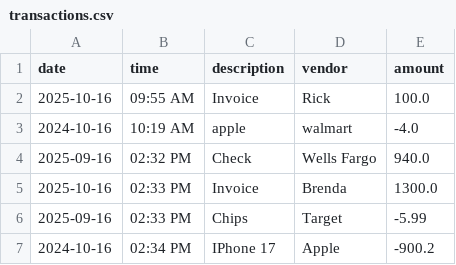
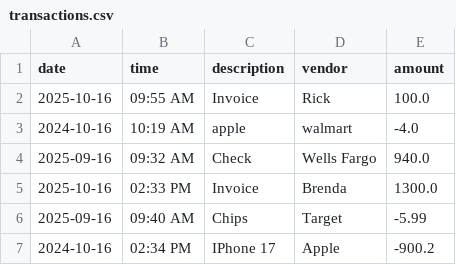
Before and after one commit to ConquerorCoder/capstone-1, a CSV file: src/main/resources/transactions.csv, drawn as a sheet.

```diff
--- a/src/main/resources/transactions.csv
+++ b/src/main/resources/transactions.csv
@@ -3,5 +3,5 @@ date|time|description|vendor|amount
 2024-10-16|10:19 AM|apple|walmart|-4.0
-2025-09-16|02:32 PM|Check|Wells Fargo|940.0
+2025-09-16|09:32 AM|Check|Wells Fargo|940.0
 2025-10-16|02:33 PM|Invoice|Brenda|1300.0
-2025-09-16|02:33 PM|Chips|Target|-5.99
+2025-09-16|09:40 AM|Chips|Target|-5.99
 2024-10-16|02:34 PM|IPhone 17|Apple|-900.2
```
Also changed, not shown: 1 other file.
